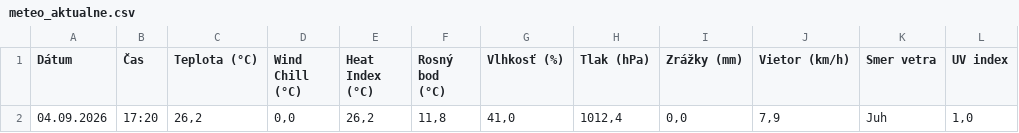
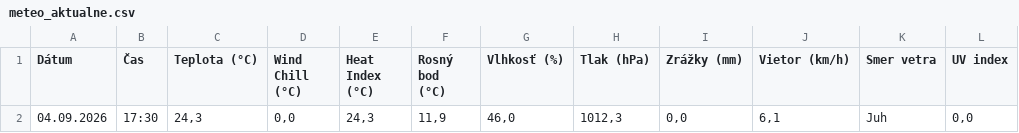
Before and after one commit to dafecko/Puste_Pole_Meteo, a CSV file: meteo_aktualne.csv, drawn as a sheet.

```diff
--- a/meteo_aktualne.csv
+++ b/meteo_aktualne.csv
@@ -1,2 +1,2 @@
 Dátum;Čas;Teplota (°C);Wind Chill (°C);Heat Index (°C);Rosný bod (°C);Vlhkosť (%);Tlak (hPa);Zrážky (mm);Vietor (km/h);Smer vetra;UV index
-04.09.2026;17:20;26,2;0,0;26,2;11,8;41,0;1012,4;0,0;7,9;Juh;1,0
+04.09.2026;17:30;24,3;0,0;24,3;11,9;46,0;1012,3;0,0;6,1;Juh;0,0
```
